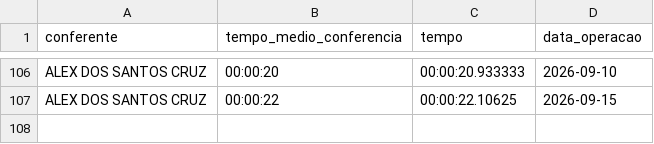
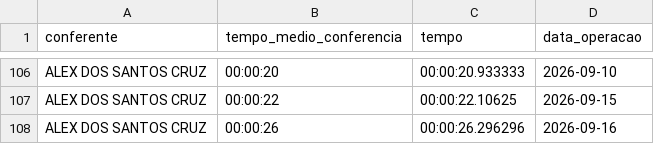
Before and after one commit to diogojfr/report-picking-process, a CSV file: data/media_conf_dia.csv, drawn as a sheet; only a part is shown, gaps mark what is left out; the diff names each change by its address in the sheet, - before the commit and + after, or states it on an @@ line.

```diff
--- a/data/media_conf_dia.csv
+++ b/data/media_conf_dia.csv
+row 108: ALEX DOS SANTOS CRUZ | 00:00:26 | 00:00:26.296296 | 2026-09-16
```
Also changed, not shown: data/caixa_hora.csv, data/tab_duracao_operacao.csv, 9 other files.
